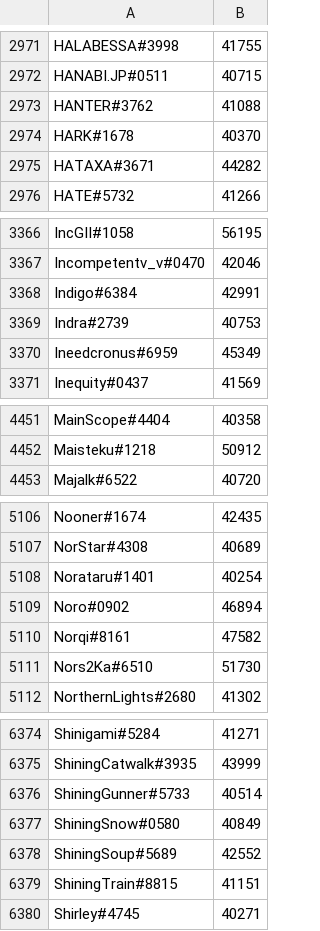
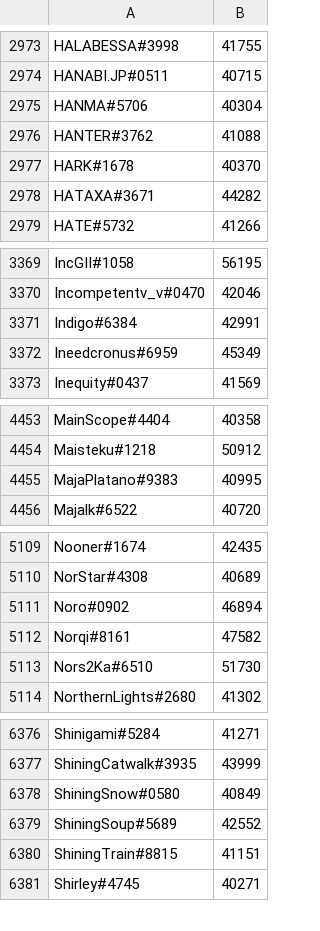
Before and after one commit to natanforestree/finals-radar, a TSV file: state/scores.tsv, drawn as a sheet; only a part is shown, gaps mark what is left out; removed rows and columns are numbered as before the commit, all else as after; the diff covers the shown part only; the diff names each change by its address in the sheet, - before the commit and + after, or states it on an @@ line.

```diff
--- a/state/scores.tsv
+++ b/state/scores.tsv
+row 2975: HANMA#5706 | 40304
-row 3369: Indra#2739 | 40753
+row 4455: MajaPlatano#9383 | 40995
-row 5108: Norataru#1401 | 40254
-row 6376: ShiningGunner#5733 | 40514
```
Also changed, not shown: 3 added rows, 2 removed rows and 86 edited cells elsewhere in this file, state/activity.tsv, 4 other files.
